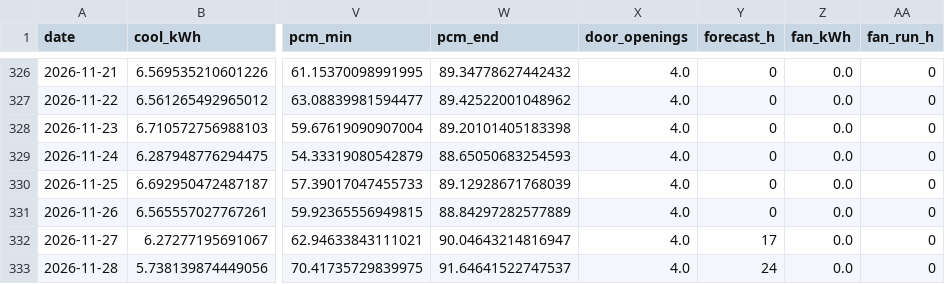
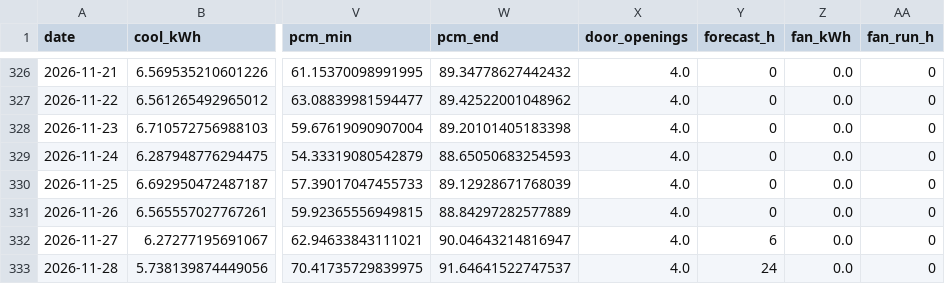
Before and after one commit to saineelam132-art/coldstorage, a CSV file: results/live/daily_current.csv, drawn as a sheet; only a part is shown, gaps mark what is left out; the diff names each change by its address in the sheet, - before the commit and + after, or states it on an @@ line.

```diff
--- a/results/live/daily_current.csv
+++ b/results/live/daily_current.csv
-Y332 (forecast_h): 17
+Y332 (forecast_h): 6
```
Also changed, not shown: results/live/daily_recommended.csv, 16 other files.
